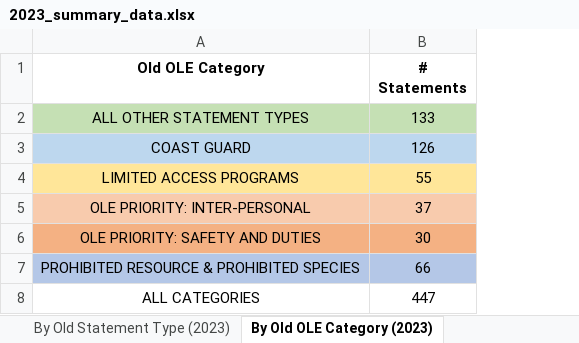
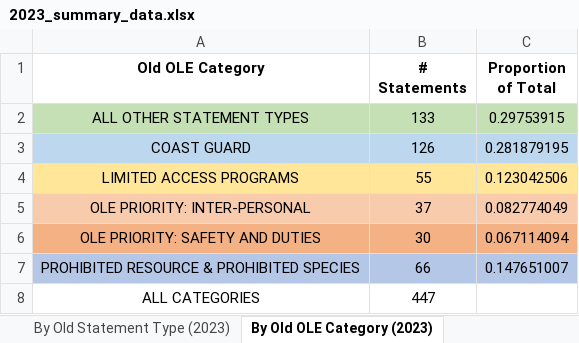
Before and after one commit to noaa-afsc/observer-report, an Excel workbook: 2023_summary_data.xlsx, sheet By Old OLE Category (2023), drawn as a sheet; values as stored, in another font and other column widths than the file's, no borders; the diff names each change by its address in the sheet, - before the commit and + after, or states it on an @@ line.

Commit message:
added proportion of total

```diff
--- a/2023_summary_data.xlsx (sheet By Old OLE Category (2023))
+++ b/2023_summary_data.xlsx (sheet By Old OLE Category (2023))
+column C (Proportion of Total), rows 2-7: 0.29753915 | 0.281879195 | 0.123042506 | 0.082774049 | 0.067114094 | 0.147651007
```
Also changed, not shown: sheet By New OLE Category.
